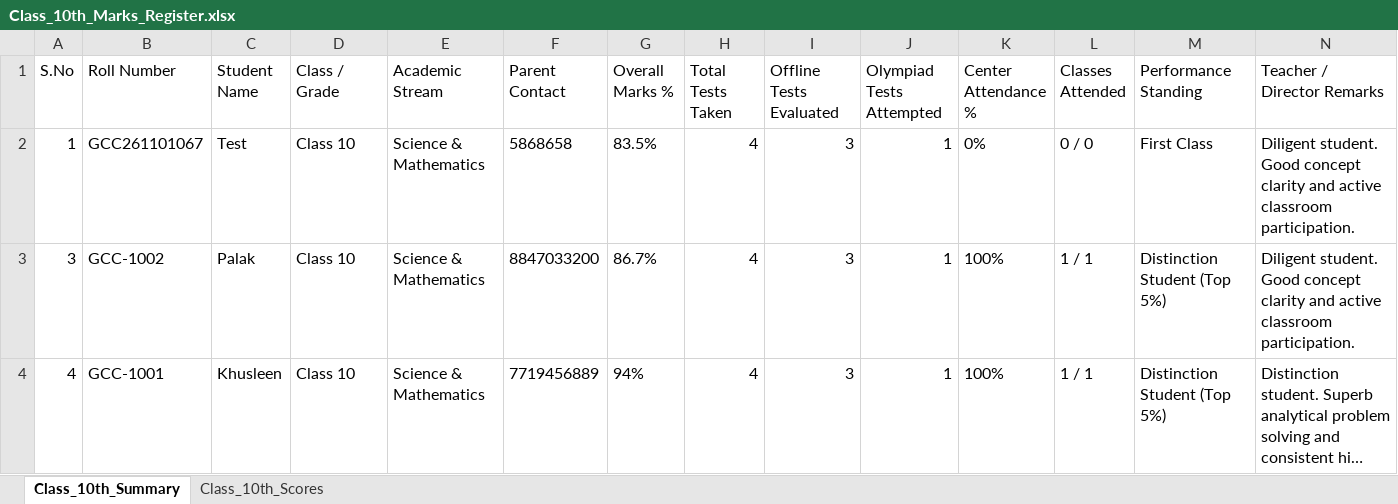
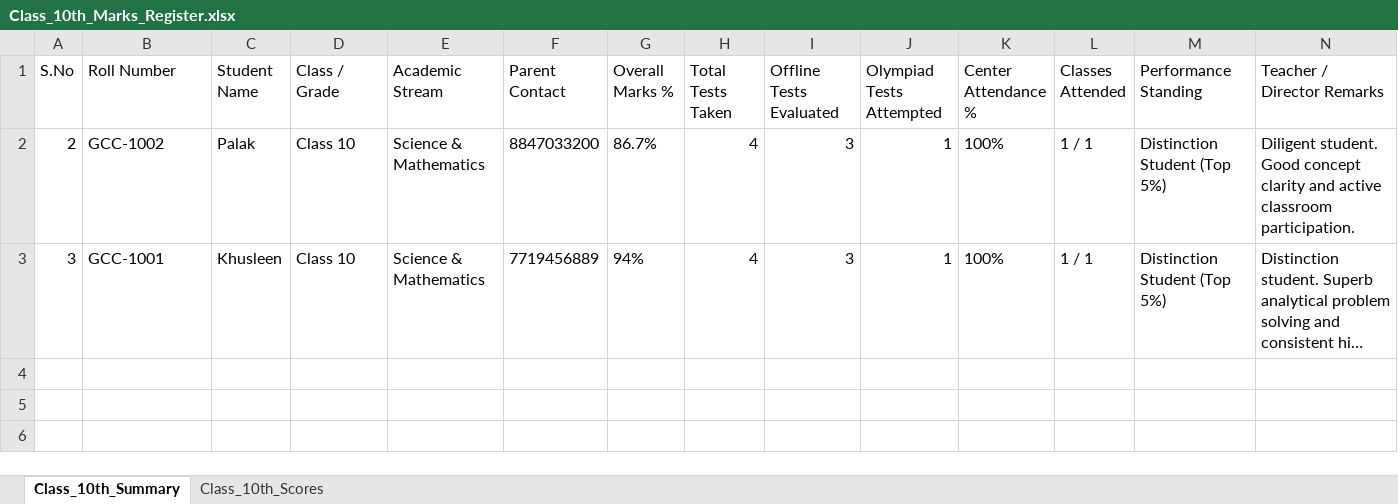
Before and after one commit to goyalharshit543-bit/goyalcoachingcenter, an Excel workbook: records/Examination_Marks_And_Reports/Class_10th/Class_10th_Marks_Register.xlsx, sheet Class_10th_Summary, drawn as a sheet; long unchanged cells end in …; values as stored, in another font and other column widths than the file's, no borders; removed rows and columns are numbered as before the commit, all else as after; the diff names each change by its address in the sheet, - before the commit and + after, or states it on an @@ line.

```diff
--- a/records/Examination_Marks_And_Reports/Class_10th/Class_10th_Marks_Register.xlsx (sheet Class_10th_Summary)
+++ b/records/Examination_Marks_And_Reports/Class_10th/Class_10th_Marks_Register.xlsx (sheet Class_10th_Summary)
-row 2: 1 | GCC261101067 | Test | Class 10 | Science & Mathematics | 5868658 | 83.5% | 4 | 3 | 1 | 0% | 0 / 0 | First Class | Diligent student. Good concept clarity and active classroom participation.
-A2 (S.No): 3
+A2 (S.No): 2
-A3 (S.No): 4
+A3 (S.No): 3
```
Also changed, not shown: sheet Class_10th_Scores, Class_Organized_Records/Class_10th/00_Class_10th_Marks_And_Tests_Register.xlsx, Class_Organized_Records/Class_10th/Subjects/Mathematics/Mathematics_Marks_Register.xlsx, 21 other files.
